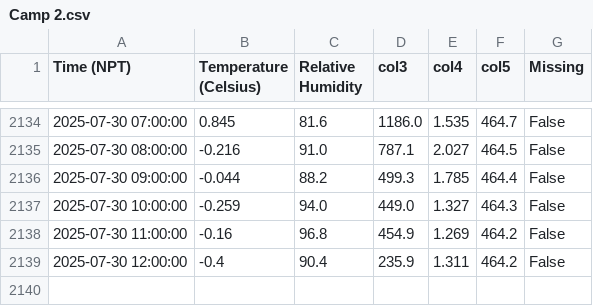
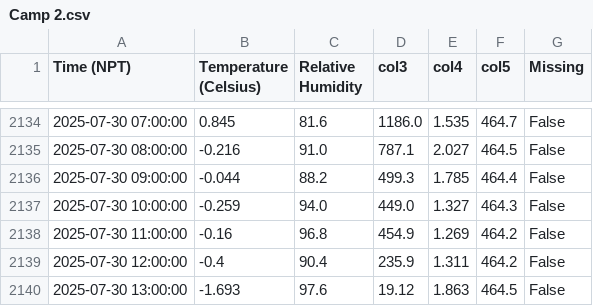
Before and after one commit to G-w-e-n-d-o-l-y-n/MetData_, a CSV file: Camp 2.csv, drawn as a sheet; only a part is shown, gaps mark what is left out; the diff names each change by its address in the sheet, - before the commit and + after, or states it on an @@ line.

```diff
--- a/Camp 2.csv
+++ b/Camp 2.csv
+row 2140: 2025-07-30 13:00:00 | -1.693 | 97.6 | 19.12 | 1.863 | 464.5 | False
```
Also changed, not shown: 2 other files.
